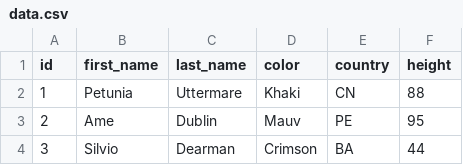
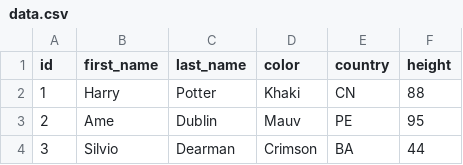
Before and after one commit to githubnext/blocks, a CSV file: data.csv, drawn as a sheet; only a part is shown.

Commit message:
Update data.csv

```diff
--- a/data.csv
+++ b/data.csv
@@ -1,3 +1,3 @@
 id,first_name,last_name,color,country,height
-1,Petunia,Uttermare,Khaki,CN,88
+1,Harry,Potter,Khaki,CN,88
 2,Ame,Dublin,Mauv,PE,95
```
